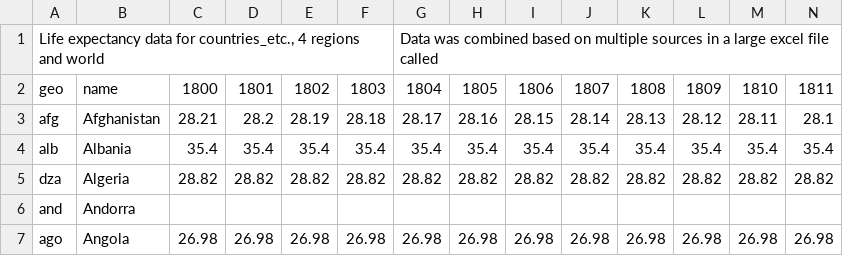
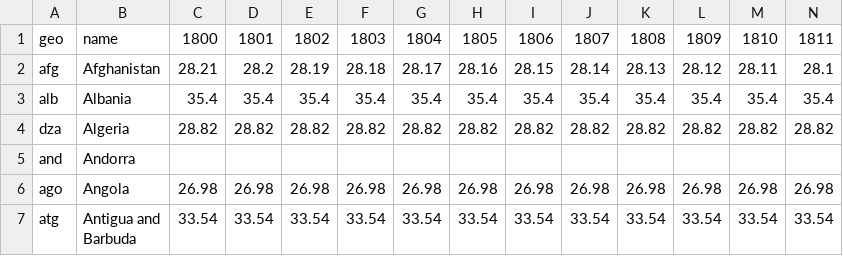
Before and after one commit to Eben-Success/Udacity_Data_Analysis, a CSV file: life_expectancy.csv, drawn as a sheet; only a part is shown; the shorter side is filled out with more unchanged rows; rows hold the shown columns only; the diff names each change by its address in the sheet, - before the commit and + after, or states it on an @@ line.

```diff
--- a/life_expectancy.csv
+++ b/life_expectancy.csv
-row 1: Life expectancy data for countries_etc., 4 regions and world |  |  |  |  |  | Data was combined based on multiple sources in a large excel file called
```
Also changed, not shown: gdp.csv, 1 other file.
